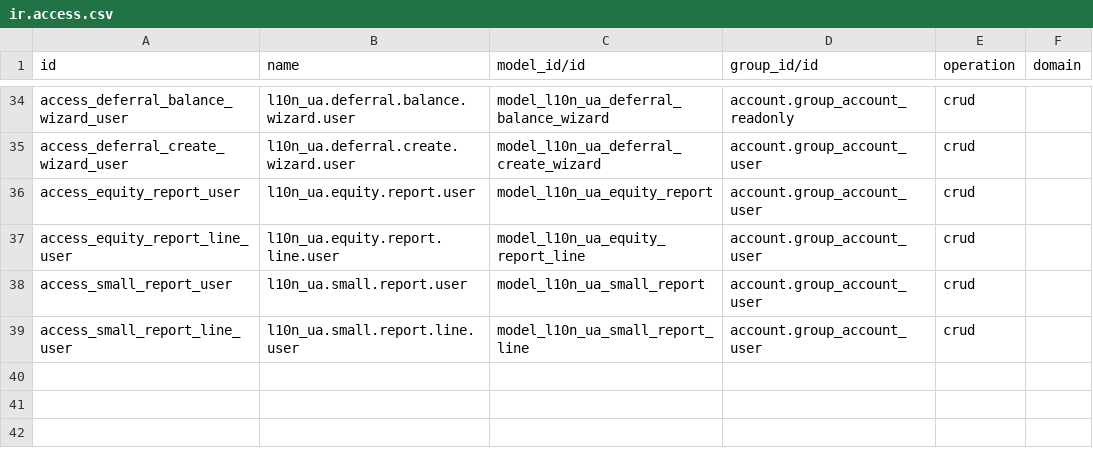
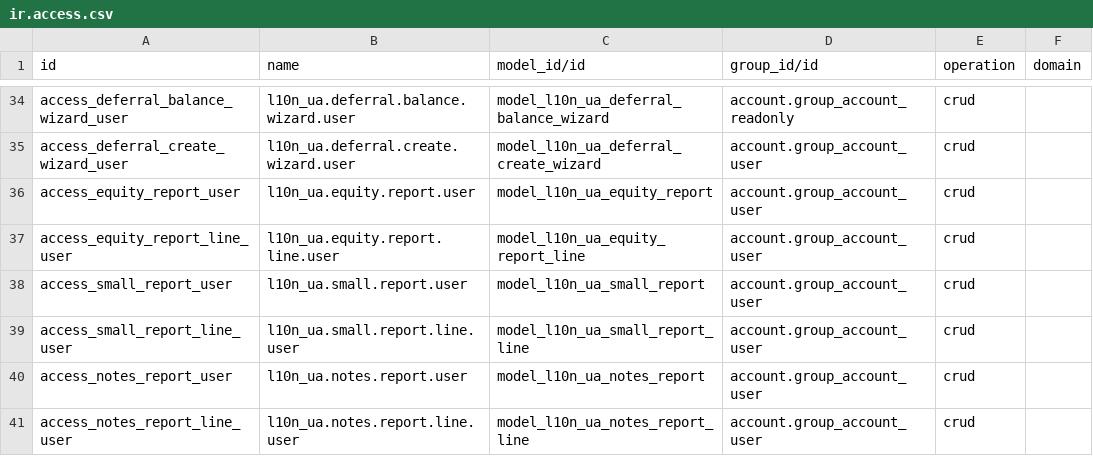
Before and after one commit to NadozirnySvyatoslav/l10n_ua, a CSV file: l10n_ua_accounting/security/ir.access.csv, drawn as a sheet; only a part is shown, gaps mark what is left out; the diff names each change by its address in the sheet, - before the commit and + after, or states it on an @@ line.

```diff
--- a/l10n_ua_accounting/security/ir.access.csv
+++ b/l10n_ua_accounting/security/ir.access.csv
+row 40: access_notes_report_user | l10n_ua.notes.report.user | model_l10n_ua_notes_report | account.group_account_user | crud
+row 41: access_notes_report_line_user | l10n_ua.notes.report.line.user | model_l10n_ua_notes_report_line | account.group_account_user | crud
```
Also changed, not shown: 12 other files.
